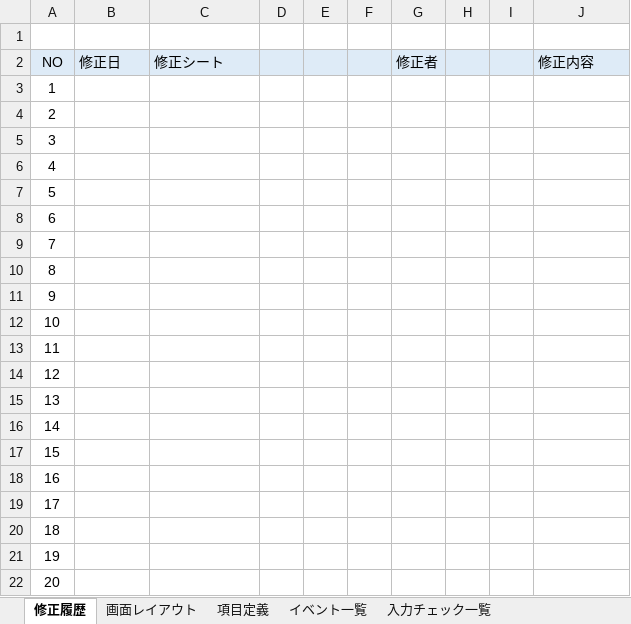
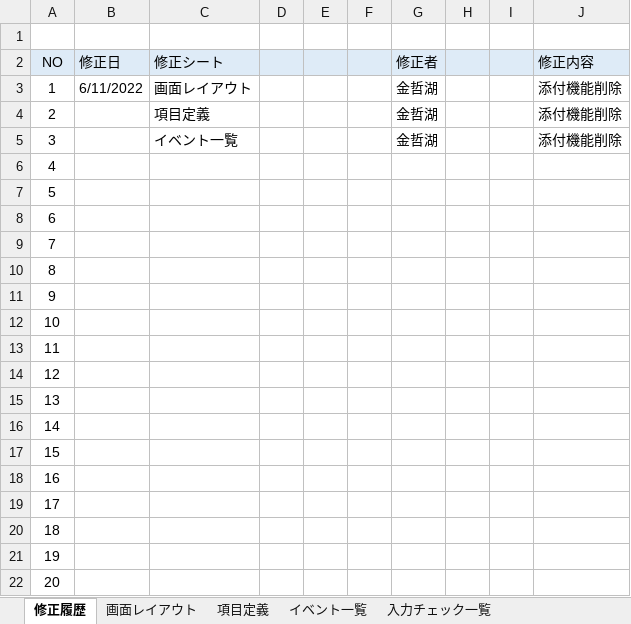
Before and after one commit to Inung4065/ISS_mini_project, an Excel workbook: report/基本設計書/基本設計書_I0005_作成画面.xlsx, sheet 修正履歴, drawn as a sheet; values as stored, in another font and other column widths than the file's, no borders; the diff names each change by its address in the sheet, - before the commit and + after, or states it on an @@ line.

```diff
--- a/report/基本設計書/基本設計書_I0005_作成画面.xlsx (sheet 修正履歴)
+++ b/report/基本設計書/基本設計書_I0005_作成画面.xlsx (sheet 修正履歴)
-B3 (修正日): (empty)
+B3 (修正日): 6/11/2022
-C3 (修正シート): (empty)
+C3 (修正シート): 画面レイアウト
-G3:G5 (修正者): (empty)
+G3:G5 (修正者): 金哲湖
-J3:J5 (修正内容): (empty)
+J3:J5 (修正内容): 添付機能削除
-C4 (修正シート): (empty)
+C4 (修正シート): 項目定義
-C5 (修正シート): (empty)
+C5 (修正シート): イベント一覧
```
Also changed, not shown: sheet 項目定義, sheet イベント一覧, charts or pictures.
